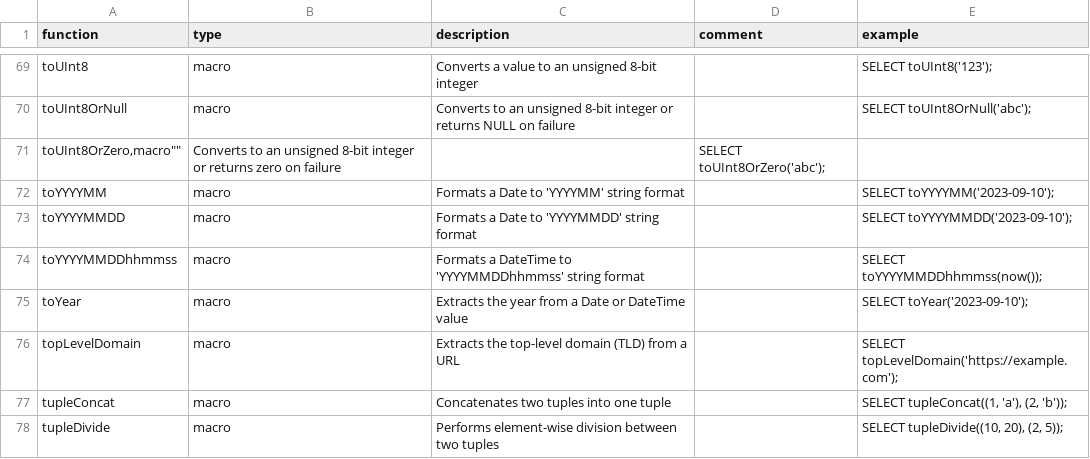
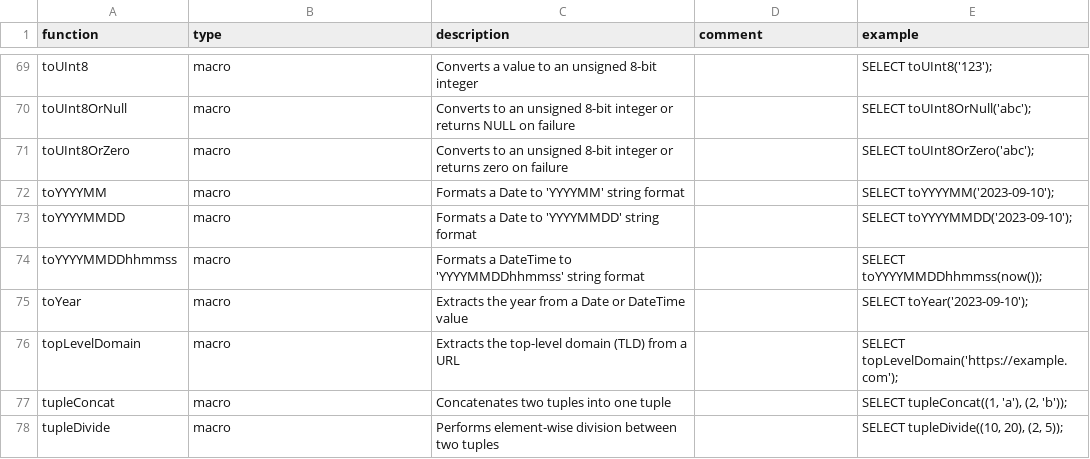
Before and after one commit to duckdb/community-extensions, a CSV file: extensions/chsql/docs/function_descriptions.csv, drawn as a sheet; only a part is shown, gaps mark what is left out.

Commit message:
Update function_descriptions.csv

```diff
--- a/extensions/chsql/docs/function_descriptions.csv
+++ b/extensions/chsql/docs/function_descriptions.csv
@@ -70,3 +70,3 @@ function,type,description,comment,example
 "toUInt8OrNull","macro","Converts to an unsigned 8-bit integer or returns NULL on failure","","SELECT toUInt8OrNull('abc');"
-"toUInt8OrZero,"macro"","Converts to an unsigned 8-bit integer or returns zero on failure","","SELECT toUInt8OrZero('abc');"
+"toUInt8OrZero","macro","Converts to an unsigned 8-bit integer or returns zero on failure","","SELECT toUInt8OrZero('abc');"
 "toYYYYMM","macro","Formats a Date to 'YYYYMM' string format","","SELECT toYYYYMM('2023-09-10');"
```
